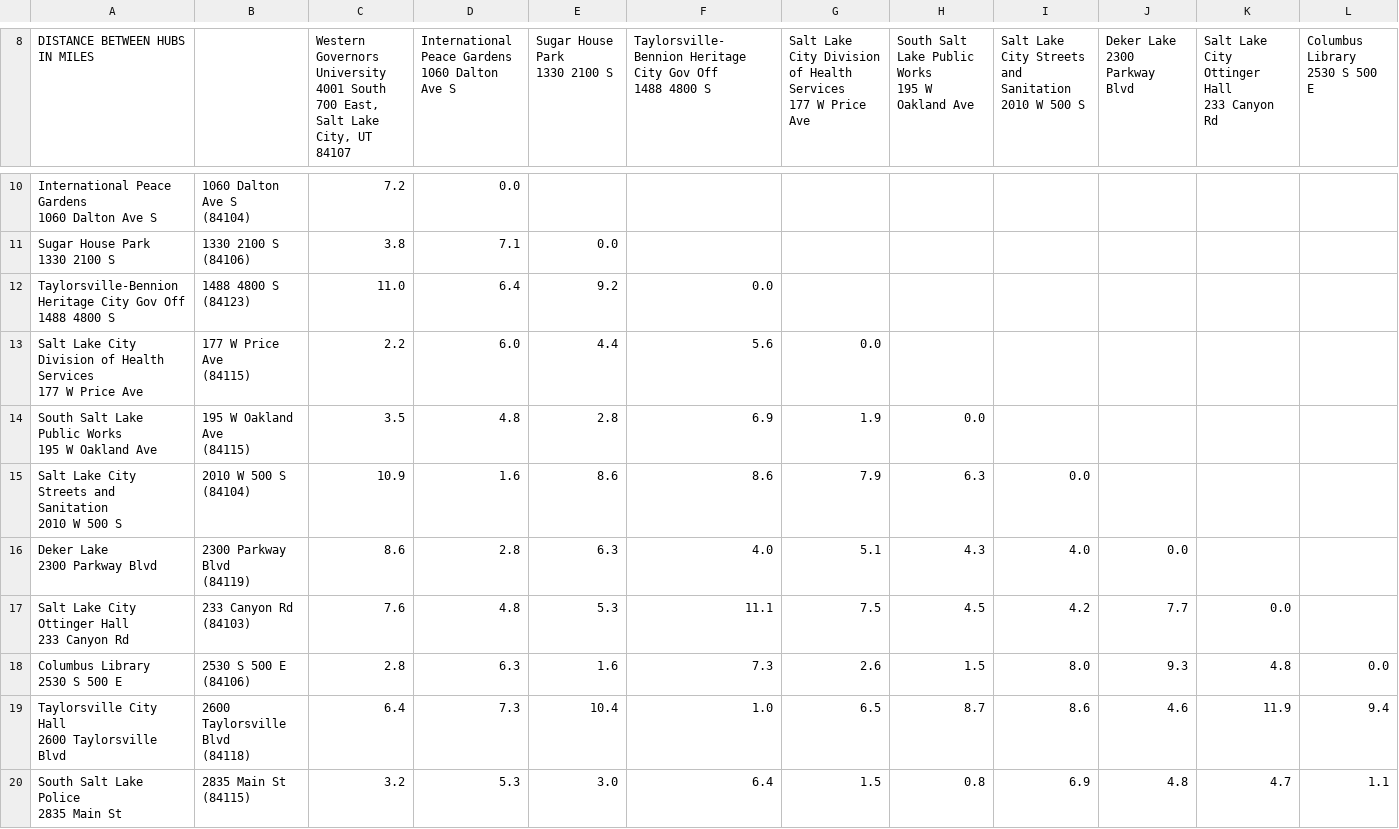
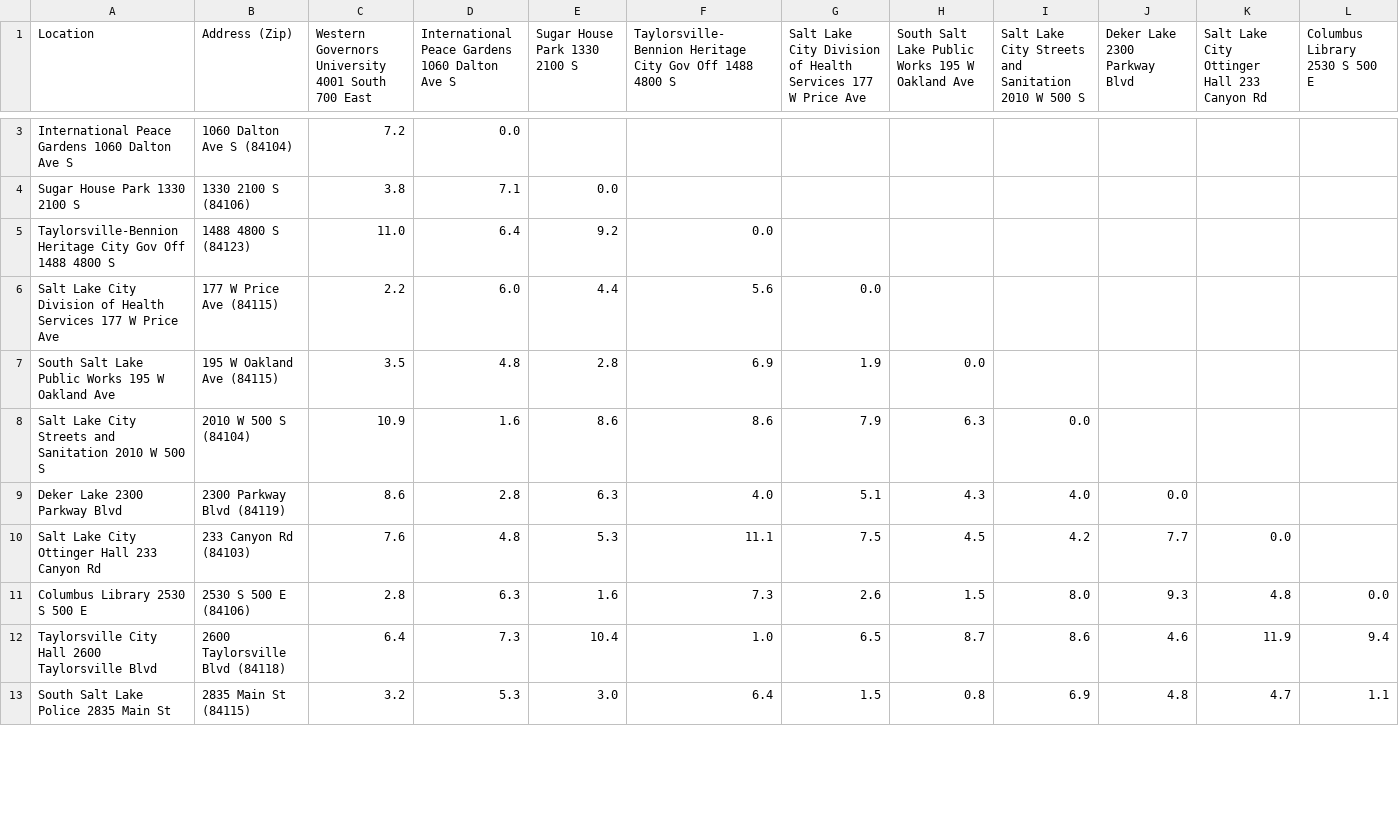
Before and after one commit to dkruggel/C950_WGUPS, a CSV file: data/WGUPS Distance Table.csv, drawn as a sheet; only a part is shown, gaps mark what is left out; addresses are those after the commit; ↵ is a line break in a cell; the diff covers the shown part only; the diff names each change by its address in the sheet, - before the commit and + after, or states it on an @@ line.

Commit message:
cleaned distance csv added parser for distance csv added location.py

```diff
--- a/data/WGUPS Distance Table.csv
+++ b/data/WGUPS Distance Table.csv
-A1: DISTANCE BETWEEN HUBS IN MILES
+A1: Location
-B1: (empty)
+B1: Address (Zip)
-C1: …South 700 East, ↵ Salt Lake City, UT 84107
+C1: …South 700 East
-D1: International Peace Gardens ↵ 1060 Dalton Ave S
+D1: International Peace Gardens 1060 Dalton Ave S
-E1: Sugar House Park ↵ 1330 2100 S
+E1: Sugar House Park 1330 2100 S
-F1: …4800 S
+F1: …4800 S
-G1: …Price Ave
+G1: …Price Ave
-H1: …Oakland Ave
+H1: …Oakland Ave
-I1: …500 S
+I1: …500 S
-J1: Deker Lake ↵ 2300 Parkway Blvd
+J1: Deker Lake 2300 Parkway Blvd
-K1: Salt Lake City Ottinger Hall ↵ 233 Canyon Rd
+K1: Salt Lake City Ottinger Hall 233 Canyon Rd
-L1: Columbus Library ↵ 2530 S 500 E
+L1: Columbus Library 2530 S 500 E
-A3 (Location): International Peace Gardens ↵ 1060 Dalton Ave S
+A3 (Location): International Peace Gardens 1060 Dalton Ave S
-B3 (Address (Zip)): 1060 Dalton Ave S ↵ (84104)
+B3 (Address (Zip)): 1060 Dalton Ave S (84104)
-A4 (Location): Sugar House Park ↵ 1330 2100 S
+A4 (Location): Sugar House Park 1330 2100 S
-B4 (Address (Zip)): 1330 2100 S ↵ (84106)
+B4 (Address (Zip)): 1330 2100 S (84106)
-A5 (Location): …4800 S
+A5 (Location): …4800 S
-B5 (Address (Zip)): 1488 4800 S ↵ (84123)
+B5 (Address (Zip)): 1488 4800 S (84123)
-A6 (Location): …Price Ave
+A6 (Location): …Price Ave
-B6 (Address (Zip)): 177 W Price Ave ↵ (84115)
+B6 (Address (Zip)): 177 W Price Ave (84115)
-A7 (Location): …Oakland Ave
+A7 (Location): …Oakland Ave
-B7 (Address (Zip)): 195 W Oakland Ave ↵ (84115)
+B7 (Address (Zip)): 195 W Oakland Ave (84115)
-A8 (Location): …500 S
+A8 (Location): …500 S
-B8 (Address (Zip)): 2010 W 500 S ↵ (84104)
+B8 (Address (Zip)): 2010 W 500 S (84104)
-A9 (Location): Deker Lake ↵ 2300 Parkway Blvd
+A9 (Location): Deker Lake 2300 Parkway Blvd
-B9 (Address (Zip)): 2300 Parkway Blvd ↵ (84119)
+B9 (Address (Zip)): 2300 Parkway Blvd (84119)
-A10 (Location): Salt Lake City Ottinger Hall ↵ 233 Canyon Rd
+A10 (Location): Salt Lake City Ottinger Hall 233 Canyon Rd
-B10 (Address (Zip)): 233 Canyon Rd ↵ (84103)
+B10 (Address (Zip)): 233 Canyon Rd (84103)
-A11 (Location): Columbus Library ↵ 2530 S 500 E
+A11 (Location): Columbus Library 2530 S 500 E
-B11 (Address (Zip)): 2530 S 500 E ↵ (84106)
+B11 (Address (Zip)): 2530 S 500 E (84106)
-A12 (Location): Taylorsville City Hall ↵ 2600 Taylorsville Blvd
+A12 (Location): Taylorsville City Hall 2600 Taylorsville Blvd
-B12 (Address (Zip)): 2600 Taylorsville Blvd ↵ (84118)
+B12 (Address (Zip)): 2600 Taylorsville Blvd (84118)
-A13 (Location): South Salt Lake Police ↵ 2835 Main St
+A13 (Location): South Salt Lake Police 2835 Main St
-B13 (Address (Zip)): 2835 Main St ↵ (84115)
+B13 (Address (Zip)): 2835 Main St (84115)
```
Also changed, not shown: 1 added row, 8 removed rows and 47 edited cells elsewhere in this file, data/WGUPS Package File.csv, 2 other files.
